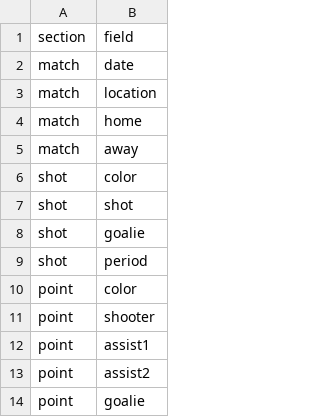
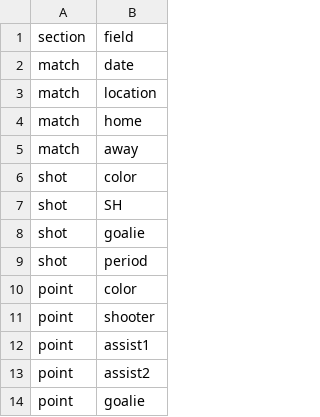
Before and after one commit to dnanto/bbapp, a TSV file: bbapp/ui.tsv, drawn as a sheet; only a part is shown.

```diff
--- a/bbapp/ui.tsv
+++ b/bbapp/ui.tsv
@@ -6,3 +6,3 @@ match	away
 shot	color
-shot	shot
+shot	SH
 shot	goalie
```
Also changed, not shown: 3 other files.
